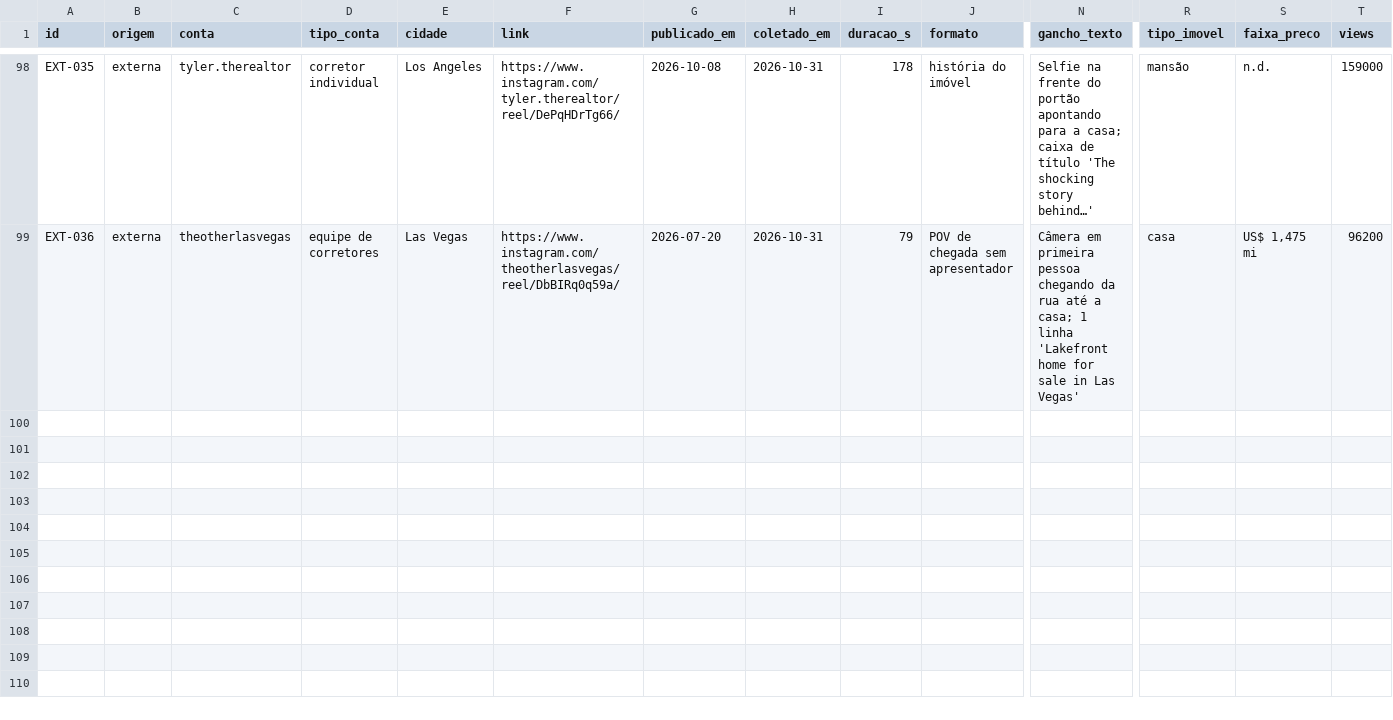
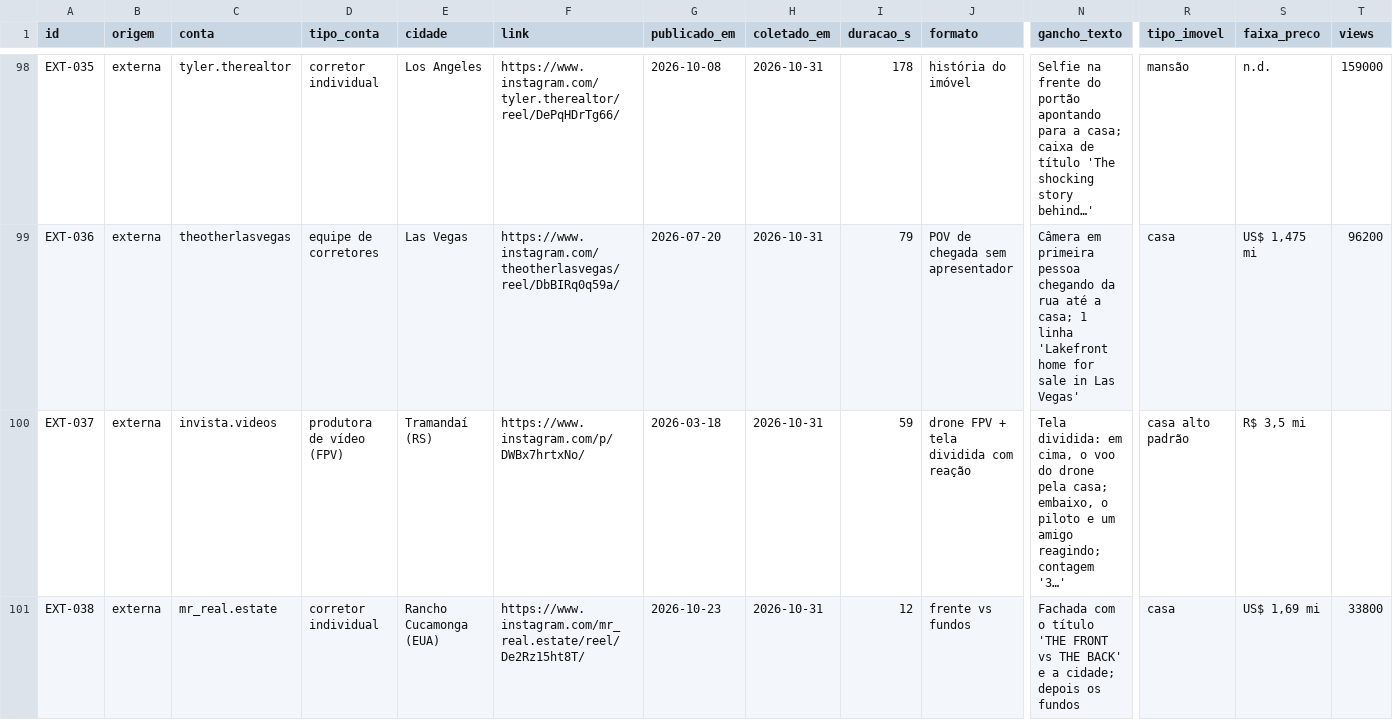
Before and after one commit to s7psdcdvv8-arch/marketing-and-growth, a CSV file: pesquisa/biblioteca.csv, drawn as a sheet; only a part is shown, gaps mark what is left out; rows hold the shown columns only; the diff covers the shown part only; the diff names each change by its address in the sheet, - before the commit and + after, or states it on an @@ line.

```diff
--- a/pesquisa/biblioteca.csv
+++ b/pesquisa/biblioteca.csv
+row 100: EXT-037 | externa | invista.videos | produtora de vídeo (FPV) | Tramandaí (RS) | https://www.instagram.com/p/DWBx7hrtxNo/ | 2026-03-18 | 2026-10-31 | 59 | drone FPV + tela dividida com reação | Tela dividida: em cima, o voo do drone pela casa; embaixo, o piloto e um amigo reagindo; contagem '3…' | casa alto padrão | R$ 3,5 mi
+row 101: EXT-038 | externa | mr_real.estate | corretor individual | Rancho Cucamonga (EUA) | https://www.instagram.com/mr_real.estate/reel/De2Rz15ht8T/ | 2026-10-23 | 2026-10-31 | 12 | frente vs fundos | Fachada com o título 'THE FRONT vs THE BACK' e a cidade; depois os fundos | casa | US$ 1,69 mi | 33800
```
Also changed, not shown: 2 added rows elsewhere in this file, 1 other file.
